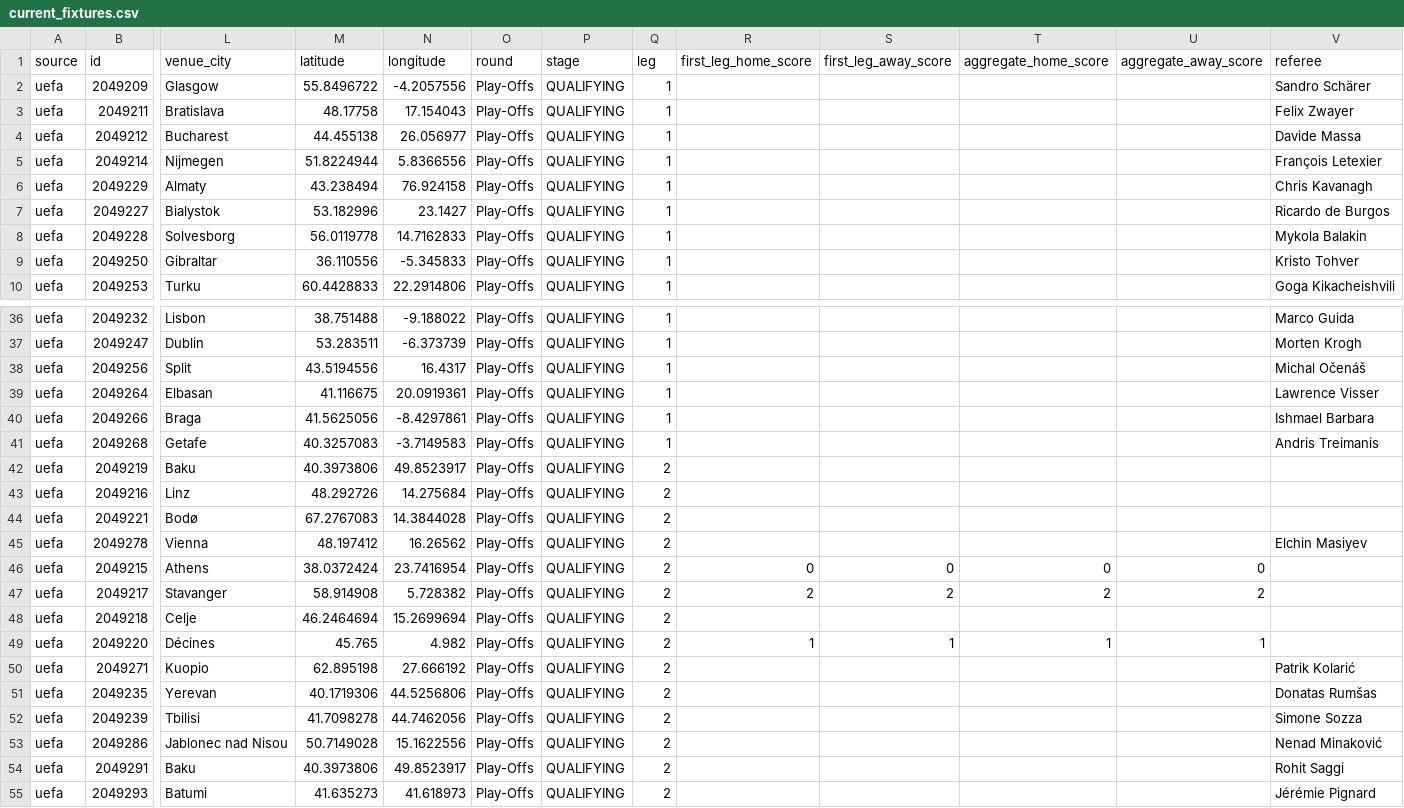
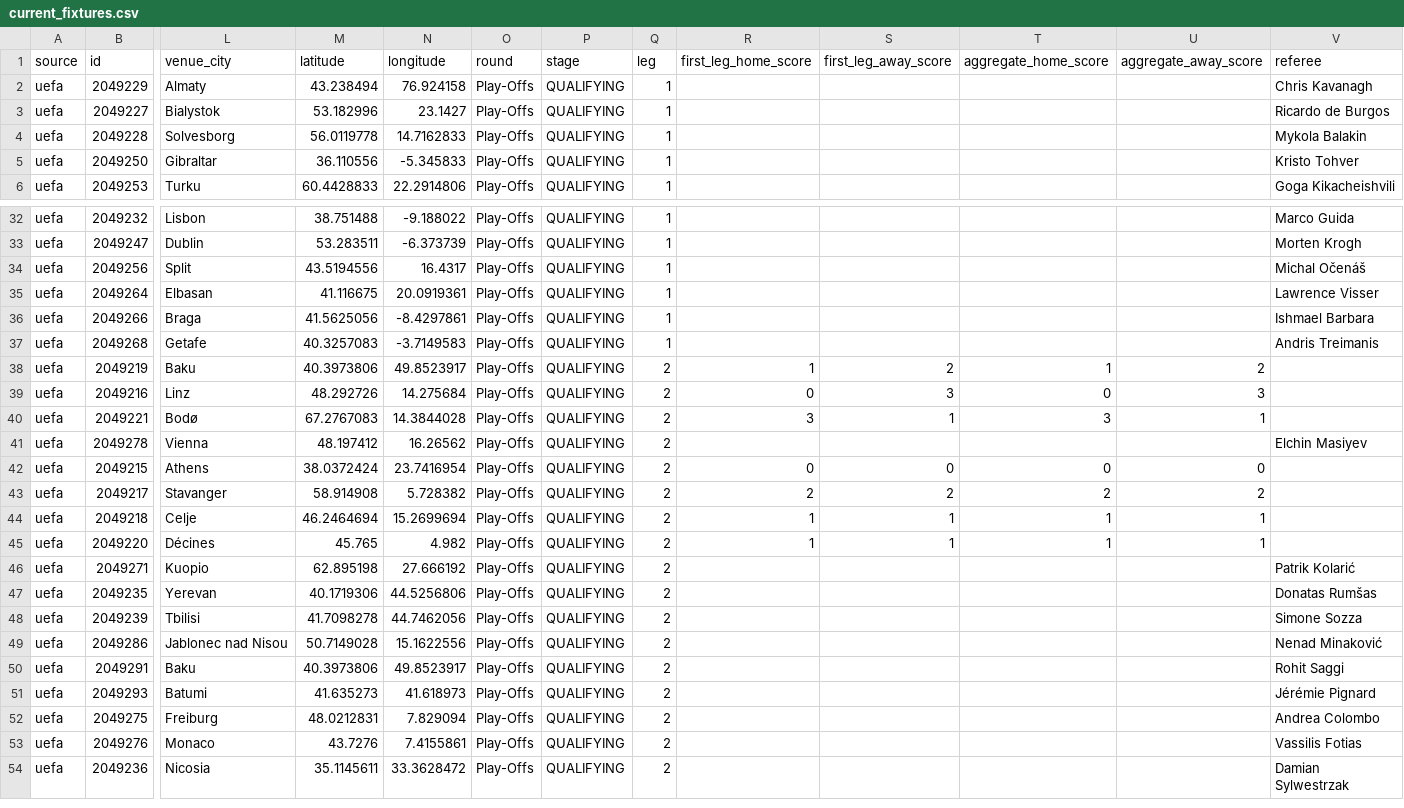
Before and after one commit to bogdasovandrej/xg-edge, a CSV file: reports/live/current_fixtures.csv, drawn as a sheet; only a part is shown, gaps mark what is left out; the shorter side is filled out with more unchanged rows; removed rows and columns are numbered as before the commit, all else as after; rows hold the shown columns only; the diff names each change by its address in the sheet, - before the commit and + after, or states it on an @@ line.

```diff
--- a/reports/live/current_fixtures.csv
+++ b/reports/live/current_fixtures.csv
-row 2: uefa | 2049209 | Glasgow | 55.8496722 | -4.2057556 | Play-Offs | QUALIFYING | 1 |  |  |  |  | Sandro Schärer
-row 3: uefa | 2049211 | Bratislava | 48.17758 | 17.154043 | Play-Offs | QUALIFYING | 1 |  |  |  |  | Felix Zwayer
-row 4: uefa | 2049212 | Bucharest | 44.455138 | 26.056977 | Play-Offs | QUALIFYING | 1 |  |  |  |  | Davide Massa
-row 5: uefa | 2049214 | Nijmegen | 51.8224944 | 5.8366556 | Play-Offs | QUALIFYING | 1 |  |  |  |  | François Letexier
-R38 (first_leg_home_score): (empty)
+R38 (first_leg_home_score): 1
-S38 (first_leg_away_score): (empty)
+S38 (first_leg_away_score): 2
-T38 (aggregate_home_score): (empty)
+T38 (aggregate_home_score): 1
-U38 (aggregate_away_score): (empty)
+U38 (aggregate_away_score): 2
-R39 (first_leg_home_score): (empty)
+R39 (first_leg_home_score): 0
-S39 (first_leg_away_score): (empty)
+S39 (first_leg_away_score): 3
-T39 (aggregate_home_score): (empty)
+T39 (aggregate_home_score): 0
-U39 (aggregate_away_score): (empty)
+U39 (aggregate_away_score): 3
-R40 (first_leg_home_score): (empty)
+R40 (first_leg_home_score): 3
-S40 (first_leg_away_score): (empty)
+S40 (first_leg_away_score): 1
-T40 (aggregate_home_score): (empty)
+T40 (aggregate_home_score): 3
-U40 (aggregate_away_score): (empty)
+U40 (aggregate_away_score): 1
-R44 (first_leg_home_score): (empty)
+R44 (first_leg_home_score): 1
-S44 (first_leg_away_score): (empty)
+S44 (first_leg_away_score): 1
-T44 (aggregate_home_score): (empty)
+T44 (aggregate_home_score): 1
-U44 (aggregate_away_score): (empty)
+U44 (aggregate_away_score): 1
```
Also changed, not shown: reports/ucl_qualifying_predictions.csv, 7 other files.
